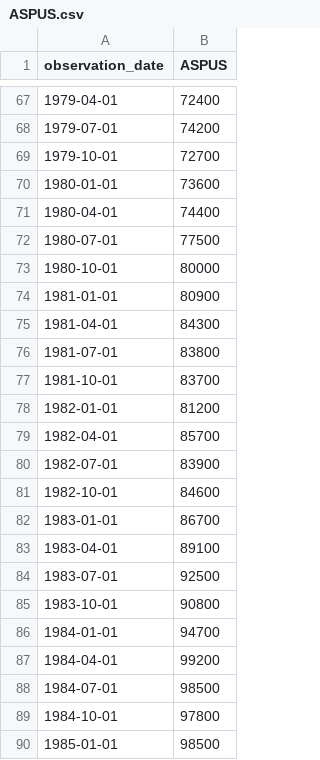
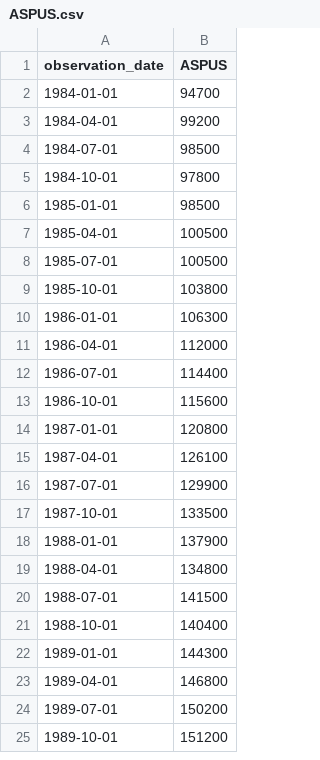
Before and after one commit to dan-sapp-sandbox/sandbox, a CSV file: src/sections/charts/ASPUS.csv, drawn as a sheet; only a part is shown, gaps mark what is left out; the shorter side is filled out with more unchanged rows; the diff covers the shown part only; the diff names each change by its address in the sheet, - before the commit and + after, or states it on an @@ line.

Commit message:
align data

```diff
--- a/src/sections/charts/ASPUS.csv
+++ b/src/sections/charts/ASPUS.csv
-row 67: 1979-04-01 | 72400
-row 68: 1979-07-01 | 74200
-row 69: 1979-10-01 | 72700
-row 70: 1980-01-01 | 73600
-row 71: 1980-04-01 | 74400
-row 72: 1980-07-01 | 77500
-row 73: 1980-10-01 | 80000
-row 74: 1981-01-01 | 80900
-row 75: 1981-04-01 | 84300
-row 76: 1981-07-01 | 83800
-row 77: 1981-10-01 | 83700
-row 78: 1982-01-01 | 81200
-row 79: 1982-04-01 | 85700
-row 80: 1982-07-01 | 83900
-row 81: 1982-10-01 | 84600
-row 82: 1983-01-01 | 86700
-row 83: 1983-04-01 | 89100
-row 84: 1983-07-01 | 92500
-row 85: 1983-10-01 | 90800
```
Also changed, not shown: 65 removed rows elsewhere in this file, 1 other file.
